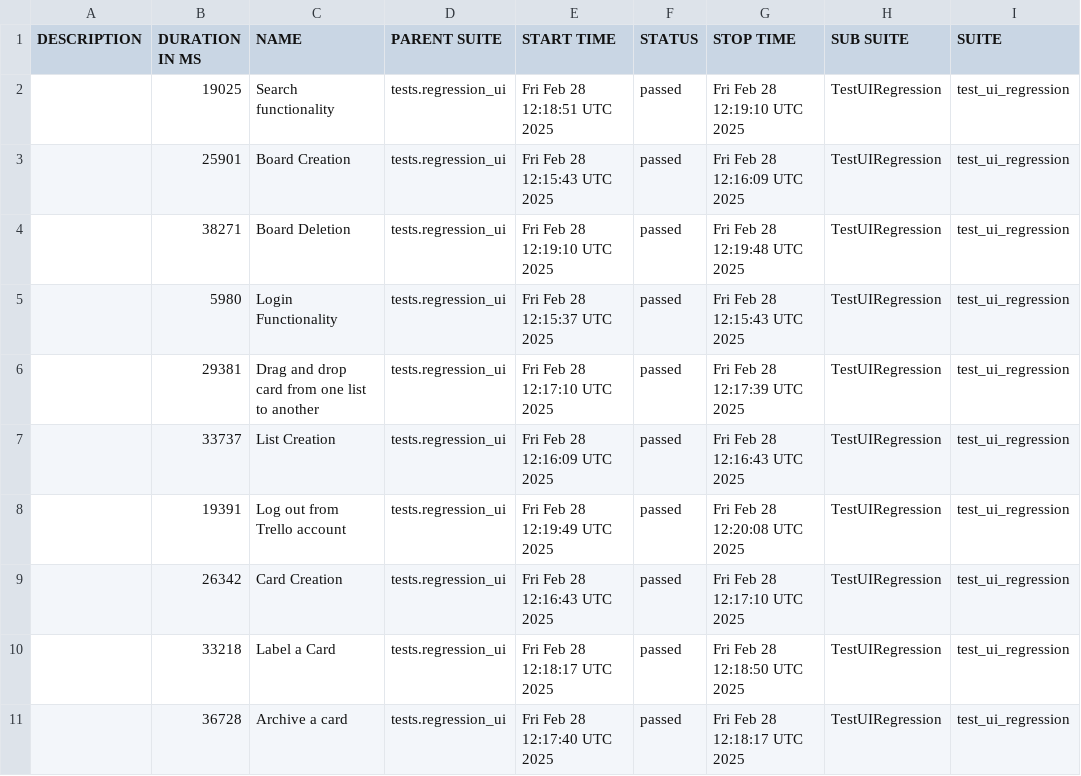
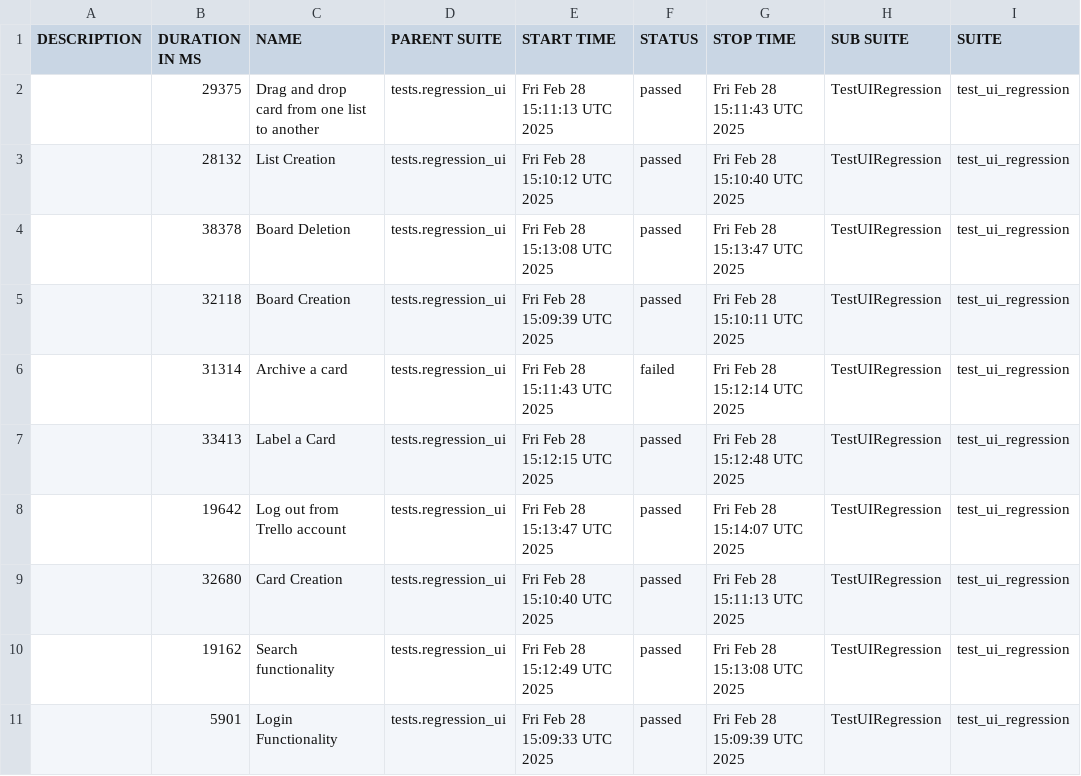
Before and after one commit to vkqapro/pythonSelenium, a CSV file: data/suites.csv, drawn as a sheet; only a part is shown; the diff names each change by its address in the sheet, - before the commit and + after, or states it on an @@ line.

```diff
--- a/data/suites.csv
+++ b/data/suites.csv
-B2 (DURATION IN MS): 19025
+B2 (DURATION IN MS): 29375
-C2 (NAME): Search functionality
+C2 (NAME): Drag and drop card from one list to another
-E2 (START TIME): Fri Feb 28 12:18:51 UTC 2025
+E2 (START TIME): Fri Feb 28 15:11:13 UTC 2025
-G2 (STOP TIME): Fri Feb 28 12:19:10 UTC 2025
+G2 (STOP TIME): Fri Feb 28 15:11:43 UTC 2025
-B3 (DURATION IN MS): 25901
+B3 (DURATION IN MS): 28132
-C3 (NAME): Board Creation
+C3 (NAME): List Creation
-E3 (START TIME): Fri Feb 28 12:15:43 UTC 2025
+E3 (START TIME): Fri Feb 28 15:10:12 UTC 2025
-G3 (STOP TIME): Fri Feb 28 12:16:09 UTC 2025
+G3 (STOP TIME): Fri Feb 28 15:10:40 UTC 2025
-B4 (DURATION IN MS): 38271
+B4 (DURATION IN MS): 38378
-E4 (START TIME): Fri Feb 28 12:19:10 UTC 2025
+E4 (START TIME): Fri Feb 28 15:13:08 UTC 2025
-G4 (STOP TIME): Fri Feb 28 12:19:48 UTC 2025
+G4 (STOP TIME): Fri Feb 28 15:13:47 UTC 2025
-B5 (DURATION IN MS): 5980
+B5 (DURATION IN MS): 32118
-C5 (NAME): Login Functionality
+C5 (NAME): Board Creation
-E5 (START TIME): Fri Feb 28 12:15:37 UTC 2025
+E5 (START TIME): Fri Feb 28 15:09:39 UTC 2025
-G5 (STOP TIME): Fri Feb 28 12:15:43 UTC 2025
+G5 (STOP TIME): Fri Feb 28 15:10:11 UTC 2025
-B6 (DURATION IN MS): 29381
+B6 (DURATION IN MS): 31314
-C6 (NAME): Drag and drop card from one list to another
+C6 (NAME): Archive a card
-E6 (START TIME): Fri Feb 28 12:17:10 UTC 2025
+E6 (START TIME): Fri Feb 28 15:11:43 UTC 2025
-F6 (STATUS): passed
+F6 (STATUS): failed
-G6 (STOP TIME): Fri Feb 28 12:17:39 UTC 2025
+G6 (STOP TIME): Fri Feb 28 15:12:14 UTC 2025
-B7 (DURATION IN MS): 33737
+B7 (DURATION IN MS): 33413
-C7 (NAME): List Creation
+C7 (NAME): Label a Card
-E7 (START TIME): Fri Feb 28 12:16:09 UTC 2025
+E7 (START TIME): Fri Feb 28 15:12:15 UTC 2025
-G7 (STOP TIME): Fri Feb 28 12:16:43 UTC 2025
+G7 (STOP TIME): Fri Feb 28 15:12:48 UTC 2025
-B8 (DURATION IN MS): 19391
+B8 (DURATION IN MS): 19642
-E8 (START TIME): Fri Feb 28 12:19:49 UTC 2025
+E8 (START TIME): Fri Feb 28 15:13:47 UTC 2025
-G8 (STOP TIME): Fri Feb 28 12:20:08 UTC 2025
+G8 (STOP TIME): Fri Feb 28 15:14:07 UTC 2025
-B9 (DURATION IN MS): 26342
+B9 (DURATION IN MS): 32680
-E9 (START TIME): Fri Feb 28 12:16:43 UTC 2025
+E9 (START TIME): Fri Feb 28 15:10:40 UTC 2025
-G9 (STOP TIME): Fri Feb 28 12:17:10 UTC 2025
+G9 (STOP TIME): Fri Feb 28 15:11:13 UTC 2025
-B10 (DURATION IN MS): 33218
+B10 (DURATION IN MS): 19162
-C10 (NAME): Label a Card
+C10 (NAME): Search functionality
-E10 (START TIME): Fri Feb 28 12:18:17 UTC 2025
+E10 (START TIME): Fri Feb 28 15:12:49 UTC 2025
-G10 (STOP TIME): Fri Feb 28 12:18:50 UTC 2025
+G10 (STOP TIME): Fri Feb 28 15:13:08 UTC 2025
-B11 (DURATION IN MS): 36728
+B11 (DURATION IN MS): 5901
-C11 (NAME): Archive a card
+C11 (NAME): Login Functionality
-E11 (START TIME): Fri Feb 28 12:17:40 UTC 2025
+E11 (START TIME): Fri Feb 28 15:09:33 UTC 2025
-G11 (STOP TIME): Fri Feb 28 12:18:17 UTC 2025
+G11 (STOP TIME): Fri Feb 28 15:09:39 UTC 2025
```
Also changed, not shown: 43 other files.
